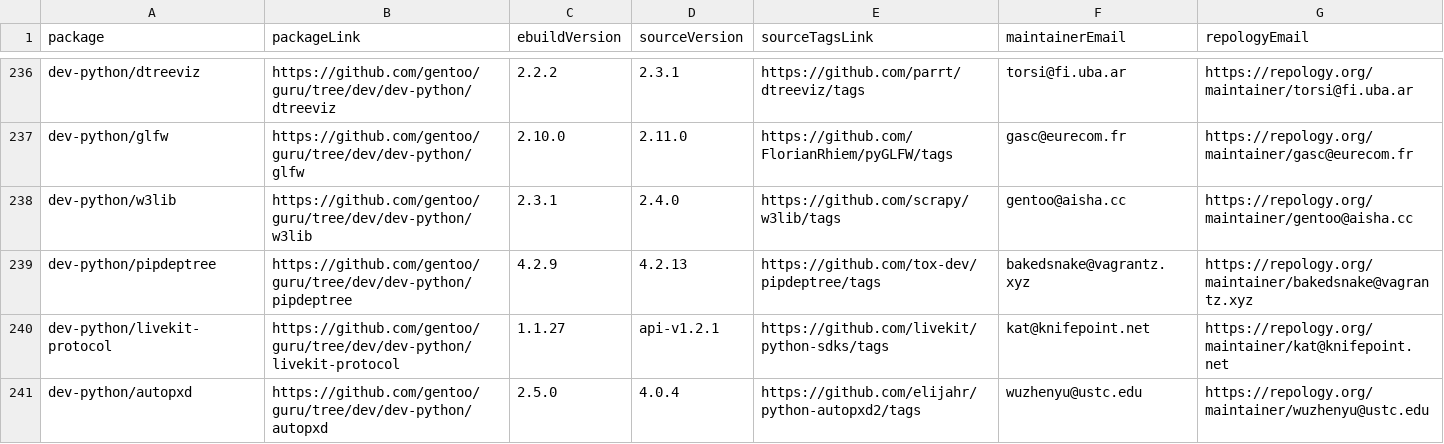
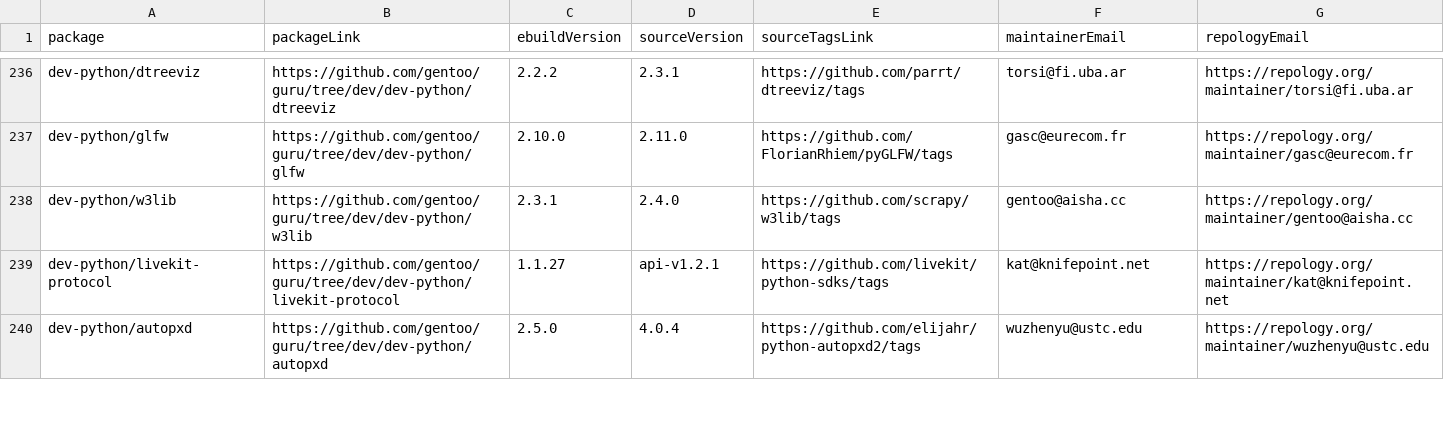
Before and after one commit to ingenarel/gentoo-hit-list, a CSV file: .github-raw-data.csv, drawn as a sheet; only a part is shown, gaps mark what is left out; removed rows and columns are numbered as before the commit, all else as after; the diff covers the shown part only; the diff names each change by its address in the sheet, - before the commit and + after, or states it on an @@ line.

```diff
--- a/.github-raw-data.csv
+++ b/.github-raw-data.csv
-row 239: dev-python/pipdeptree | https://github.com/gentoo/guru/tree/dev/dev-python/pipdeptree | 4.2.9 | 4.2.13 | https://github.com/tox-dev/pipdeptree/tags | bakedsnake@vagrantz.xyz | https://repology.org/maintainer/bakedsnake@vagrantz.xyz
```
Also changed, not shown: 5 added rows, 6 removed rows and 23 edited cells elsewhere in this file, .codeberg-raw-data.csv, .gitlab-raw-data.csv, 1 other file.
